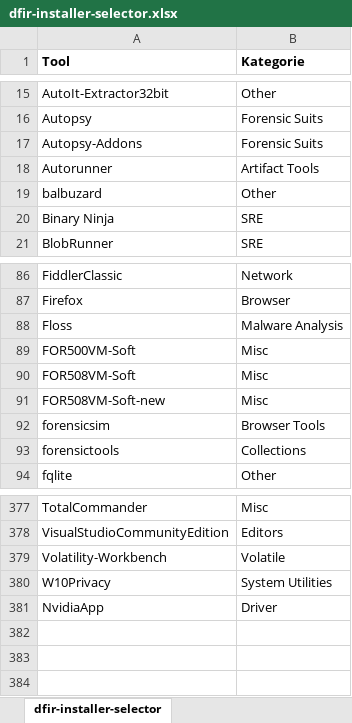
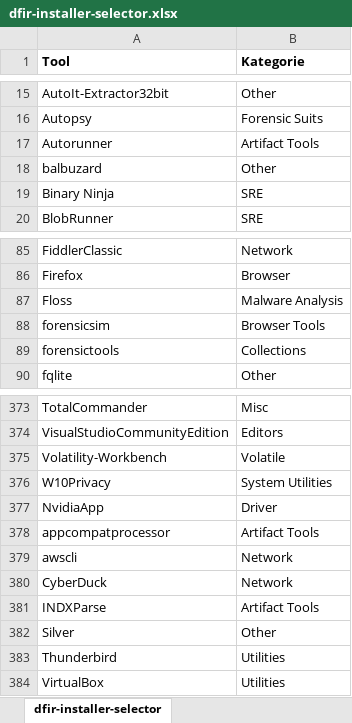
Before and after one commit to n0raitor/dfir-installer-selector, an Excel workbook: dfir-installer-selector.xlsx, sheet dfir-installer-selector, drawn as a sheet; only a part is shown, gaps mark what is left out; values as stored, in another font and other column widths than the file's, no borders; table styles not drawn; removed rows and columns are numbered as before the commit, all else as after; the diff names each change by its address in the sheet, - before the commit and + after, or states it on an @@ line.

Commit message:
Update dfir-installer-selector.xlsx

```diff
--- a/dfir-installer-selector.xlsx (sheet dfir-installer-selector)
+++ b/dfir-installer-selector.xlsx (sheet dfir-installer-selector)
-row 17: Autopsy-Addons | Forensic Suits
-row 89: FOR500VM-Soft | Misc
-row 90: FOR508VM-Soft | Misc
-row 91: FOR508VM-Soft-new | Misc
+row 378: appcompatprocessor | Artifact Tools
+row 379: awscli | Network
+row 380: CyberDuck | Network
+row 381: INDXParse | Artifact Tools
+row 382: Silver | Other
+row 383: Thunderbird | Utilities
+row 384: VirtualBox | Utilities
```
